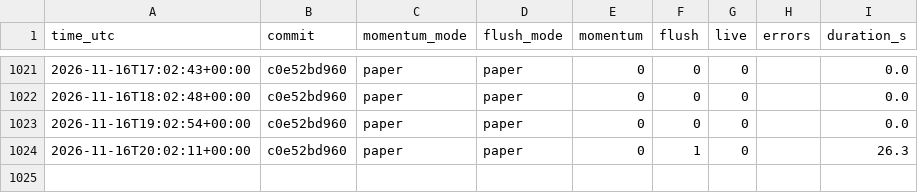
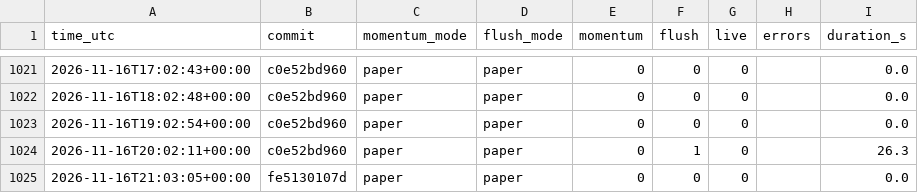
Before and after one commit to daijobudesu69/Crypto-RMF, a CSV file: state/runs.csv, drawn as a sheet; only a part is shown, gaps mark what is left out.

```diff
--- a/state/runs.csv
+++ b/state/runs.csv
@@ -1024 +1024,2 @@ time_utc,commit,momentum_mode,flush_mode,momentum,flush,live,errors,duration_s
 2026-11-16T20:02:11+00:00,c0e52bd960,paper,paper,0,1,0,,26.3
+2026-11-16T21:03:05+00:00,fe5130107d,paper,paper,0,0,0,,0.0
```
